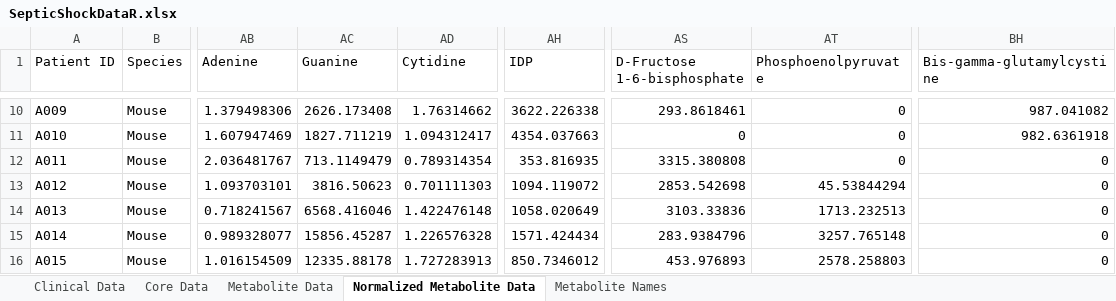
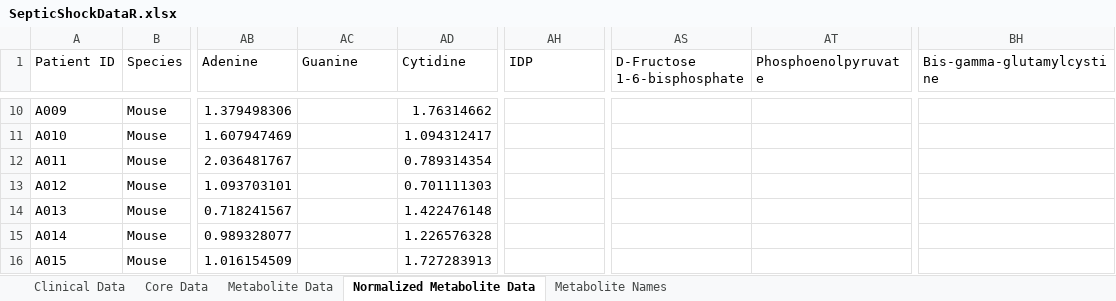
Before and after one commit to Tajanko/turbo-enigma, an Excel workbook: SepticShockDataR.xlsx, sheet Normalized Metabolite Data, drawn as a sheet; only a part is shown, gaps mark what is left out; values as stored, in another font and other column widths than the file's, no borders; the diff covers the shown part only; the diff names each change by its address in the sheet, - before the commit and + after, or states it on an @@ line.

```diff
--- a/SepticShockDataR.xlsx (sheet Normalized Metabolite Data)
+++ b/SepticShockDataR.xlsx (sheet Normalized Metabolite Data)
-AC10 (Guanine): 2626.173408
+AC10 (Guanine): (empty)
-AH10 (IDP): 3622.226338
+AH10 (IDP): (empty)
-AS10 (D-Fructose 1-6-bisphosphate): 293.8618461
+AS10 (D-Fructose 1-6-bisphosphate): (empty)
-AT10:AT12 (Phosphoenolpyruvate): 0
+AT10:AT12 (Phosphoenolpyruvate): (empty)
-BH10 (Bis-gamma-glutamylcystine): 987.041082
+BH10 (Bis-gamma-glutamylcystine): (empty)
-AC11 (Guanine): 1827.711219
+AC11 (Guanine): (empty)
-AH11 (IDP): 4354.037663
+AH11 (IDP): (empty)
-AS11 (D-Fructose 1-6-bisphosphate): 0
+AS11 (D-Fructose 1-6-bisphosphate): (empty)
-BH11 (Bis-gamma-glutamylcystine): 982.6361918
+BH11 (Bis-gamma-glutamylcystine): (empty)
-AC12 (Guanine): 713.1149479
+AC12 (Guanine): (empty)
-AH12 (IDP): 353.816935
+AH12 (IDP): (empty)
-AS12 (D-Fructose 1-6-bisphosphate): 3315.380808
+AS12 (D-Fructose 1-6-bisphosphate): (empty)
-BH12:BH16 (Bis-gamma-glutamylcystine): 0
+BH12:BH16 (Bis-gamma-glutamylcystine): (empty)
-AC13 (Guanine): 3816.50623
+AC13 (Guanine): (empty)
-AH13 (IDP): 1094.119072
+AH13 (IDP): (empty)
-AS13 (D-Fructose 1-6-bisphosphate): 2853.542698
+AS13 (D-Fructose 1-6-bisphosphate): (empty)
-AT13 (Phosphoenolpyruvate): 45.53844294
+AT13 (Phosphoenolpyruvate): (empty)
-AC14 (Guanine): 6568.416046
+AC14 (Guanine): (empty)
-AH14 (IDP): 1058.020649
+AH14 (IDP): (empty)
-AS14 (D-Fructose 1-6-bisphosphate): 3103.33836
+AS14 (D-Fructose 1-6-bisphosphate): (empty)
-AT14 (Phosphoenolpyruvate): 1713.232513
+AT14 (Phosphoenolpyruvate): (empty)
-AC15 (Guanine): 15856.45287
+AC15 (Guanine): (empty)
-AH15 (IDP): 1571.424434
+AH15 (IDP): (empty)
-AS15 (D-Fructose 1-6-bisphosphate): 283.9384796
+AS15 (D-Fructose 1-6-bisphosphate): (empty)
-AT15 (Phosphoenolpyruvate): 3257.765148
+AT15 (Phosphoenolpyruvate): (empty)
-AC16 (Guanine): 12335.88178
+AC16 (Guanine): (empty)
-AH16 (IDP): 850.7346012
+AH16 (IDP): (empty)
-AS16 (D-Fructose 1-6-bisphosphate): 453.976893
+AS16 (D-Fructose 1-6-bisphosphate): (empty)
-AT16 (Phosphoenolpyruvate): 2578.258803
+AT16 (Phosphoenolpyruvate): (empty)
```
Also changed, not shown: 165 edited cells elsewhere in this sheet, sheet Metabolite Data, sheet Metabolite Names, sheet Clinical Data.
